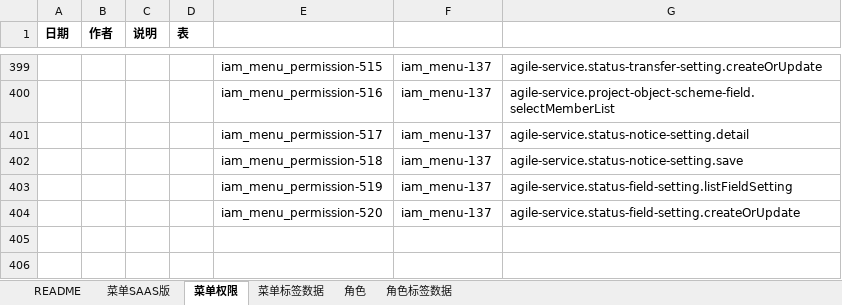
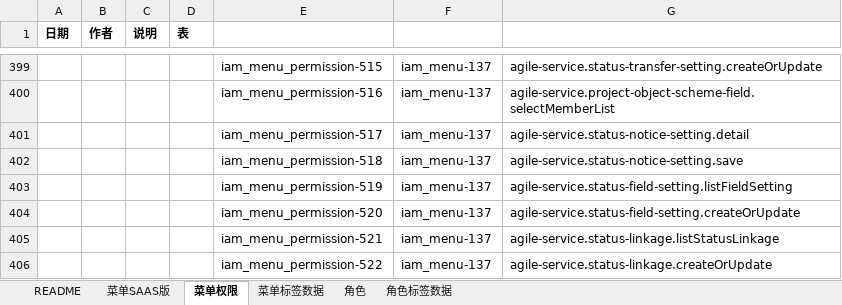
Before and after one commit to open-hand/agile-service, an Excel workbook: src/main/resources/script/db/init-data/agile_service/hzero_platform/hzero-menu-user-role-label.xlsx, sheet 菜单权限, drawn as a sheet; only a part is shown, gaps mark what is left out; values as stored, in another font and other column widths than the file's, no borders; the diff names each change by its address in the sheet, - before the commit and + after, or states it on an @@ line.

Commit message:
[IMP] 添加状态联动接口到权限集

```diff
--- a/src/main/resources/script/db/init-data/agile_service/hzero_platform/hzero-menu-user-role-label.xlsx (sheet 菜单权限)
+++ b/src/main/resources/script/db/init-data/agile_service/hzero_platform/hzero-menu-user-role-label.xlsx (sheet 菜单权限)
+row 405:  |  |  |  | iam_menu_permission-521 | iam_menu-137 | agile-service.status-linkage.listStatusLinkage
+row 406:  |  |  |  | iam_menu_permission-522 | iam_menu-137 | agile-service.status-linkage.createOrUpdate
```
